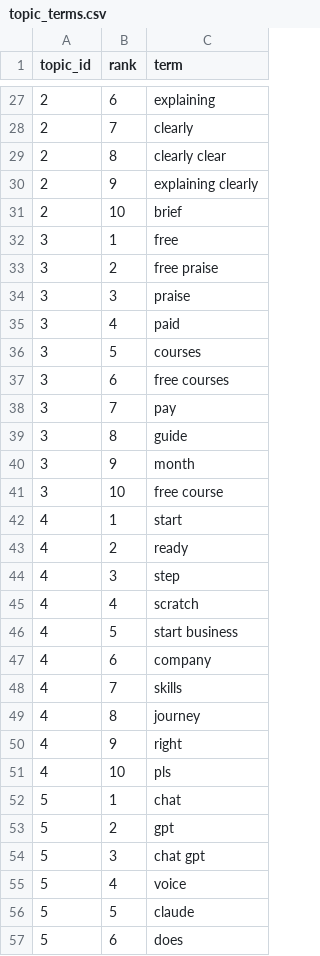
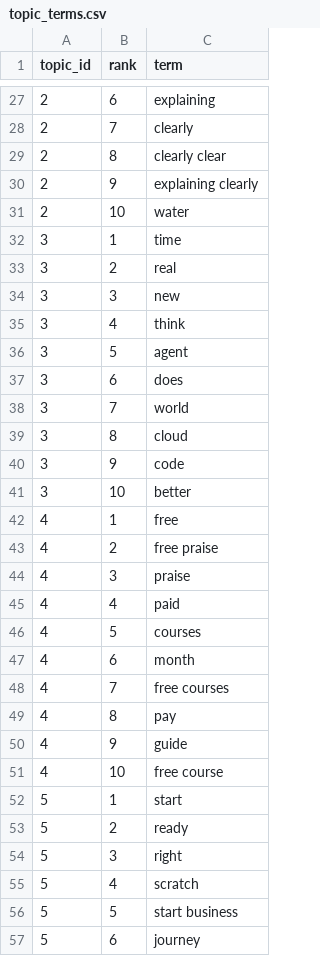
Before and after one commit to Shifali-Chandra/socialpulse-market-intelligence, a CSV file: data/reports/model_eval/topic_terms.csv, drawn as a sheet; only a part is shown, gaps mark what is left out; the diff covers the shown part only.

```diff
--- a/data/reports/model_eval/topic_terms.csv
+++ b/data/reports/model_eval/topic_terms.csv
@@ -30,28 +30,28 @@
 2,9,explaining clearly
-2,10,brief
-3,1,free
-3,2,free praise
-3,3,praise
-3,4,paid
-3,5,courses
-3,6,free courses
-3,7,pay
-3,8,guide
-3,9,month
-3,10,free course
-4,1,start
-4,2,ready
-4,3,step
-4,4,scratch
-4,5,start business
-4,6,company
-4,7,skills
-4,8,journey
-4,9,right
-4,10,pls
-5,1,chat
-5,2,gpt
-5,3,chat gpt
-5,4,voice
-5,5,claude
-5,6,does
+2,10,water
+3,1,time
+3,2,real
+3,3,new
+3,4,think
+3,5,agent
+3,6,does
+3,7,world
+3,8,cloud
+3,9,code
+3,10,better
+4,1,free
+4,2,free praise
+4,3,praise
+4,4,paid
+4,5,courses
+4,6,month
+4,7,free courses
+4,8,pay
+4,9,guide
+4,10,free course
+5,1,start
+5,2,ready
+5,3,right
+5,4,scratch
+5,5,start business
+5,6,journey
```
Also changed, not shown: 20 added rows and 29 edited cells elsewhere in this file, data/reports/features/engagement_by_topic.csv, data/reports/features/topic_by_keyword.csv, 12 other files.
